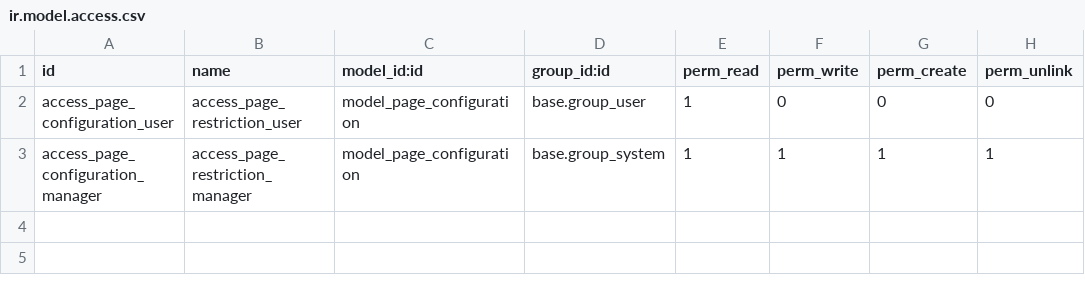
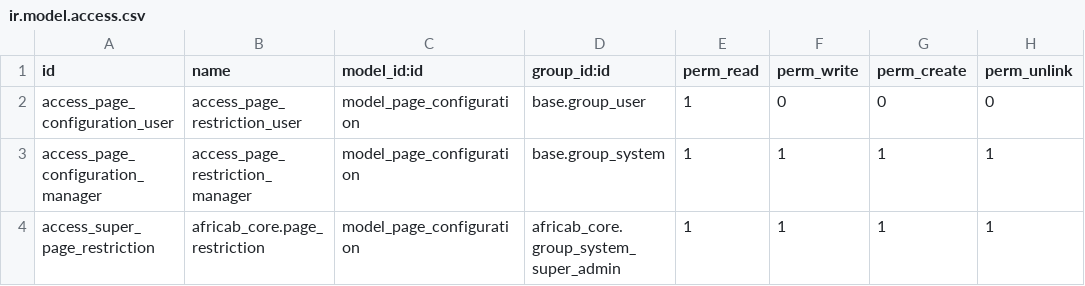
Before and after one commit to sat12yendra/odoo_custom, a CSV file: hide_page_user/security/ir.model.access.csv, drawn as a sheet.

Commit message:
Working on super admin access right

```diff
--- a/hide_page_user/security/ir.model.access.csv
+++ b/hide_page_user/security/ir.model.access.csv
@@ -3 +3,2 @@ access_page_configuration_user,access_page_restriction_user,model_page_configura
 access_page_configuration_manager,access_page_restriction_manager,model_page_configuration,base.group_system,1,1,1,1
+access_super_page_restriction,africab_core.page_restriction,model_page_configuration,africab_core.group_system_super_admin,1,1,1,1
```
Also changed, not shown: hrms/security/ir.model.access.csv, 15 other files.
